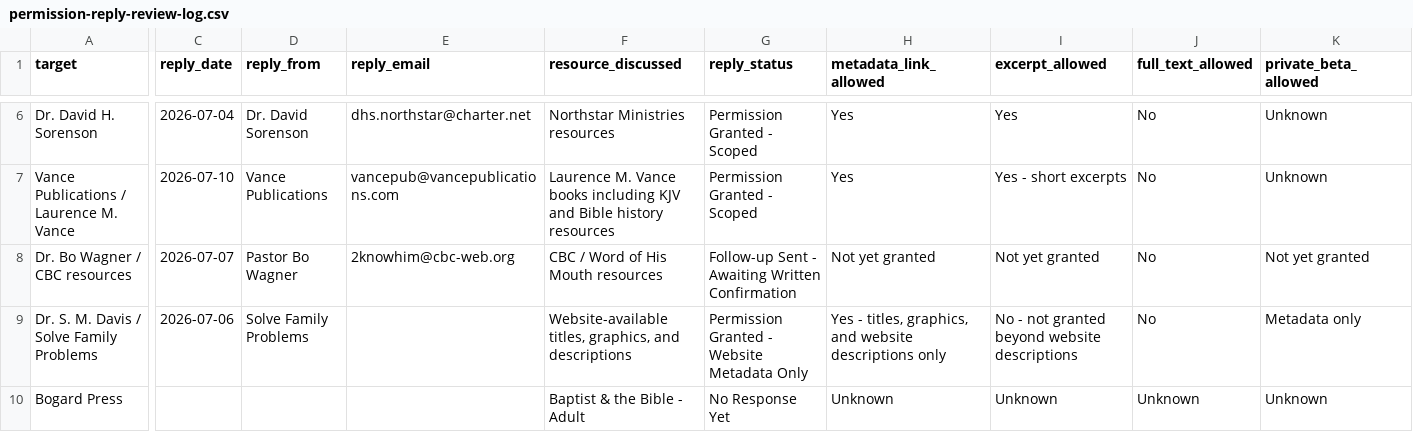
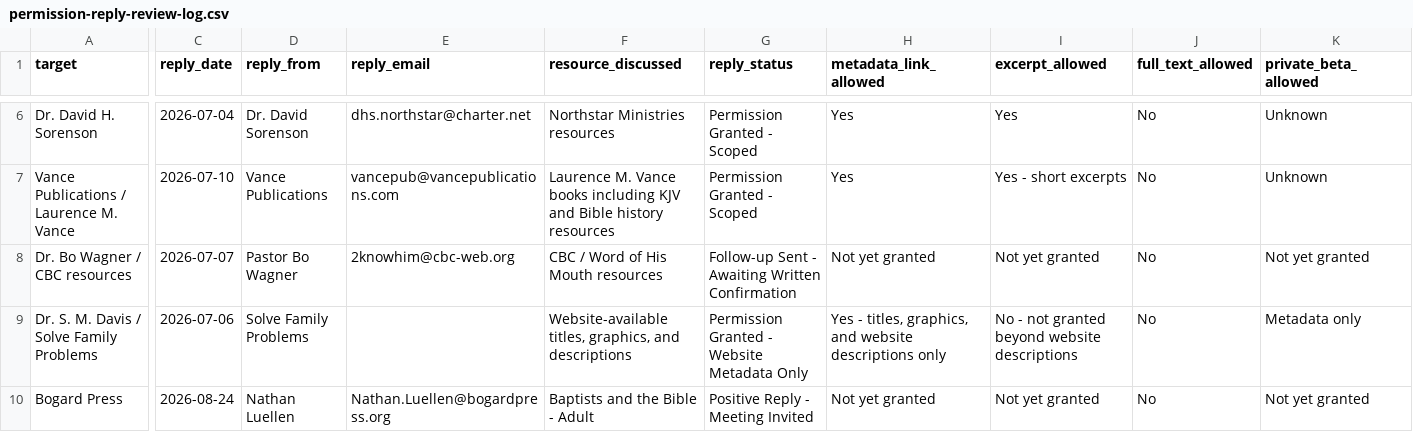
Before and after one commit to scheerfactor/bible-study-app, a CSV file: data/library/acquisition/permission-reply-review-log.csv, drawn as a sheet; only a part is shown, gaps mark what is left out; the diff covers the shown part only; the diff names each change by its address in the sheet, - before the commit and + after, or states it on an @@ line.

Commit message:
Prepare Bogard Press partnership meeting

```diff
--- a/data/library/acquisition/permission-reply-review-log.csv
+++ b/data/library/acquisition/permission-reply-review-log.csv
-C10 (reply_date): (empty)
+C10 (reply_date): 2026-08-24
-D10 (reply_from): (empty)
+D10 (reply_from): Nathan Luellen
-E10 (reply_email): (empty)
+E10 (reply_email): Nathan.Luellen@bogardpress.org
-F10 (resource_discussed): Baptist & the Bible - Adult
+F10 (resource_discussed): Baptists and the Bible - Adult
-G10 (reply_status): No Response Yet
+G10 (reply_status): Positive Reply - Meeting Invited
-H10 (metadata_link_allowed): Unknown
+H10 (metadata_link_allowed): Not yet granted
-I10 (excerpt_allowed): Unknown
+I10 (excerpt_allowed): Not yet granted
-J10 (full_text_allowed): Unknown
+J10 (full_text_allowed): No
-K10 (private_beta_allowed): Unknown
+K10 (private_beta_allowed): Not yet granted
```
Also changed, not shown: 10 edited cells elsewhere in this file, data/library/acquisition/permission-email-send-log.csv, data/library/acquisition/permission-targets.csv, 4 other files.
